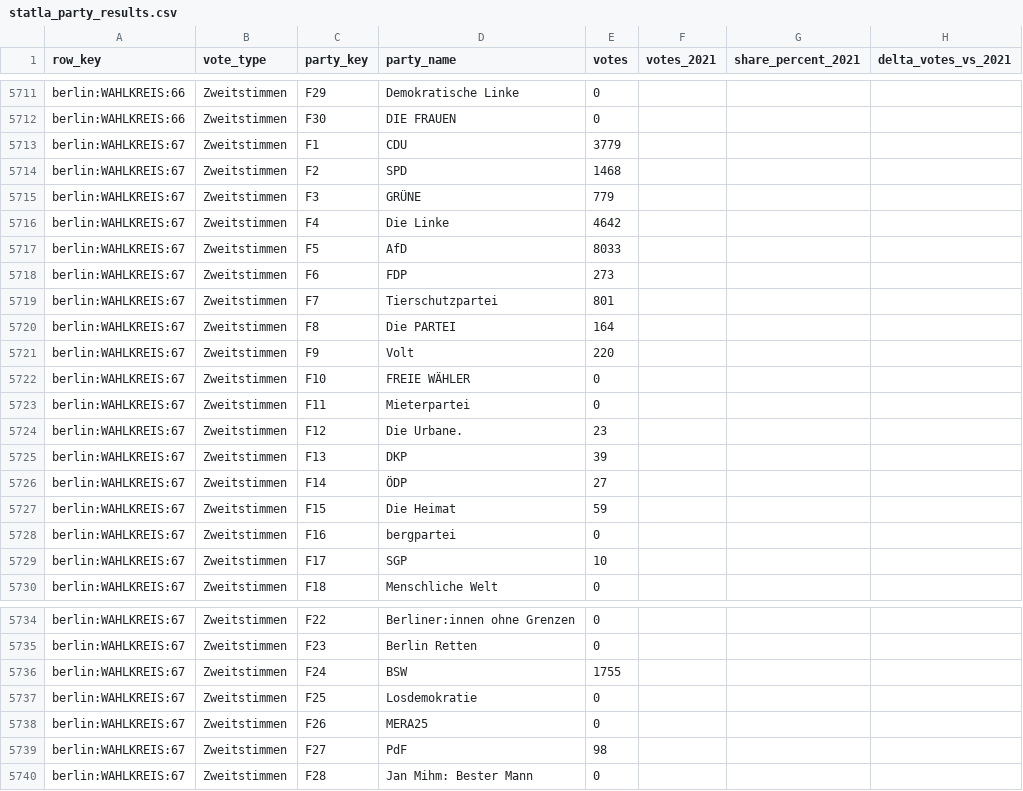
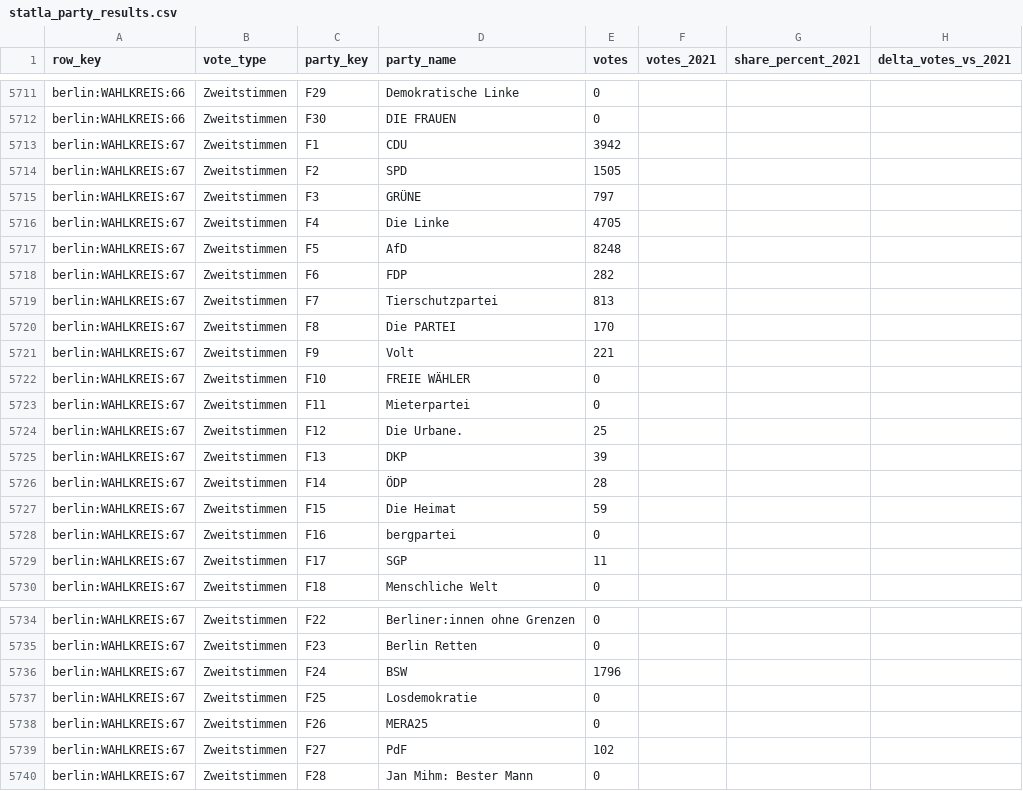
Before and after one commit to volzinnovation/wahl-monitor.de, a CSV file: data/2026-be/latest/statla_party_results.csv, drawn as a sheet; only a part is shown, gaps mark what is left out; the diff covers the shown part only; the diff names each change by its address in the sheet, - before the commit and + after, or states it on an @@ line.

Commit message:
Update Berlin election results at 01:32 CEST

```diff
--- a/data/2026-be/latest/statla_party_results.csv
+++ b/data/2026-be/latest/statla_party_results.csv
-E5713 (votes): 3779
+E5713 (votes): 3942
-E5714 (votes): 1468
+E5714 (votes): 1505
-E5715 (votes): 779
+E5715 (votes): 797
-E5716 (votes): 4642
+E5716 (votes): 4705
-E5717 (votes): 8033
+E5717 (votes): 8248
-E5718 (votes): 273
+E5718 (votes): 282
-E5719 (votes): 801
+E5719 (votes): 813
-E5720 (votes): 164
+E5720 (votes): 170
-E5721 (votes): 220
+E5721 (votes): 221
-E5724 (votes): 23
+E5724 (votes): 25
-E5726 (votes): 27
+E5726 (votes): 28
-E5729 (votes): 10
+E5729 (votes): 11
-E5736 (votes): 1755
+E5736 (votes): 1796
-E5739 (votes): 98
+E5739 (votes): 102
```
Also changed, not shown: 52 edited cells elsewhere in this file, data/2026-be/latest/official-results-source.csv, data/2026-be/latest/statla_snapshots.csv, 4 other files.
